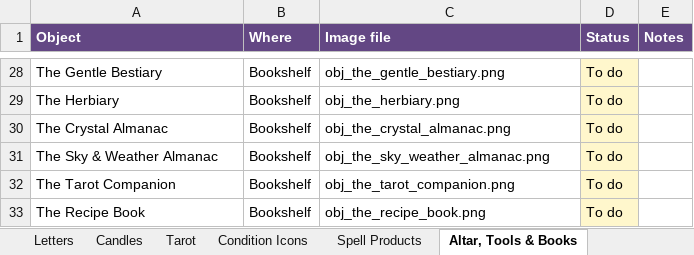
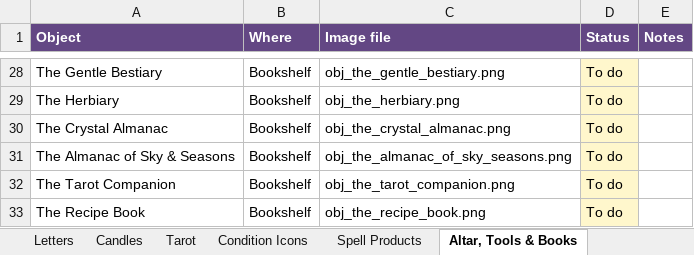
Before and after one commit to you36911-lab/The-Loveborne-Witchs-Emporium, an Excel workbook: ingredient_asset_tracker.xlsx, sheet Altar, Tools & Books, drawn as a sheet; only a part is shown, gaps mark what is left out; values as stored, in another font and other column widths than the file's, no borders; the diff names each change by its address in the sheet, - before the commit and + after, or states it on an @@ line.

```diff
--- a/ingredient_asset_tracker.xlsx (sheet Altar, Tools & Books)
+++ b/ingredient_asset_tracker.xlsx (sheet Altar, Tools & Books)
-A31 (Object): The Sky & Weather Almanac
+A31 (Object): The Almanac of Sky & Seasons
-C31 (Image file): obj_the_sky_weather_almanac.png
+C31 (Image file): obj_the_almanac_of_sky_seasons.png
```
Also changed, not shown: sheet Condition Icons, sheet Walk-in Plan, 45 other files.
